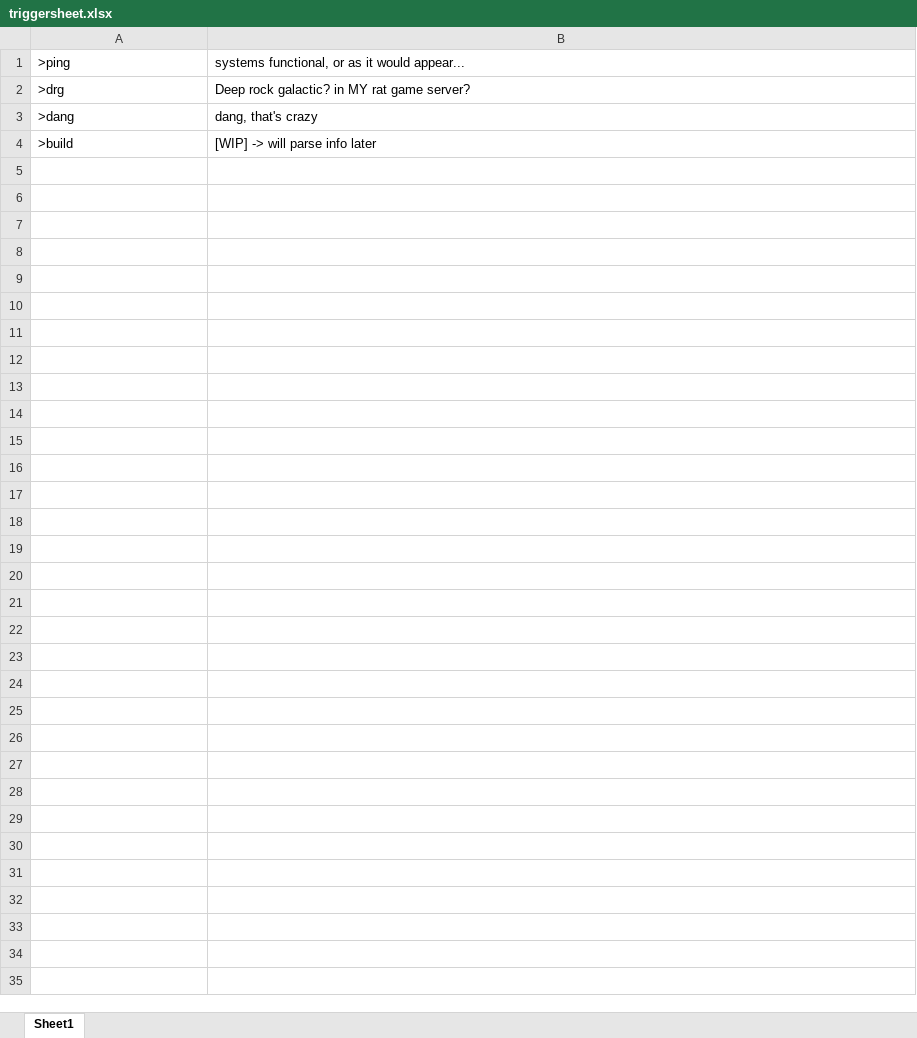
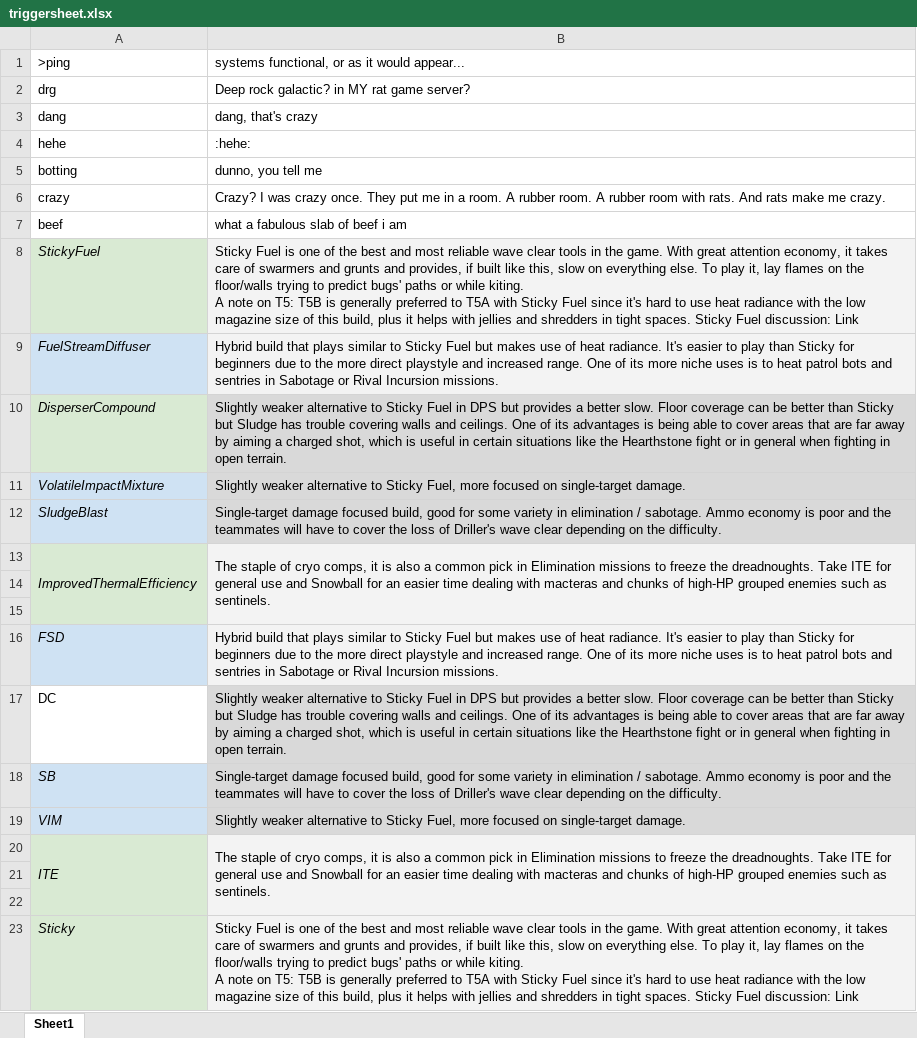
Before and after one commit to monsoonification/downpour_bot, an Excel workbook: triggersheet.xlsx, sheet Sheet1, drawn as a sheet; values as stored, in another font and other column widths than the file's, no borders; charts and pictures not drawn; addresses are those after the commit; ↵ is a line break in a cell; the diff names each change by its address in the sheet, - before the commit and + after, or states it on an @@ line.

Commit message:
uhm added a lil thing :3

```diff
--- a/triggersheet.xlsx (sheet Sheet1)
+++ b/triggersheet.xlsx (sheet Sheet1)
-A2: >drg
+A2: drg
-A3: >dang
+A3: dang
+row 4: hehe | :hehe:
+row 5: botting | dunno, you tell me
+row 6: crazy | Crazy? I was crazy once. They put me in a room. A rubber room. A rubber room with rats. And rats make me crazy.
+row 7: beef | what a fabulous slab of beef i am
+row 8: StickyFuel | Sticky Fuel is one of the best and most reliable wave clear tools in the game. With great attention economy, it takes care of swarmers and grunts and provides, if built like this, slow on everything else. To play it, lay flames on the floor/walls trying to predict bugs' paths or while kiting. ↵ A note on T5: T5B is generally preferred to T5A with Sticky Fuel since it's hard to use heat radiance with the low magazine size of this build, plus it helps with jellies and shredders in tight spaces. Sticky Fuel discussion: Link
+row 9: FuelStreamDiffuser | Hybrid build that plays similar to Sticky Fuel but makes use of heat radiance. It's easier to play than Sticky for beginners due to the more direct playstyle and increased range. One of its more niche uses is to heat patrol bots and sentries in Sabotage or Rival Incursion missions.
+row 10: DisperserCompound | Slightly weaker alternative to Sticky Fuel in DPS but provides a better slow. Floor coverage can be better than Sticky but Sludge has trouble covering walls and ceilings. One of its advantages is being able to cover areas that are far away by aiming a charged shot, which is useful in certain situations like the Hearthstone fight or in general when fighting in open terrain.
+row 11: VolatileImpactMixture | Slightly weaker alternative to Sticky Fuel, more focused on single-target damage.
+row 12: SludgeBlast | Single-target damage focused build, good for some variety in elimination / sabotage. Ammo economy is poor and the teammates will have to cover the loss of Driller's wave clear depending on the difficulty.
+row 13: ImprovedThermalEfficiency | The staple of cryo comps, it is also a common pick in Elimination missions to freeze the dreadnoughts. Take ITE for general use and Snowball for an easier time dealing with macteras and chunks of high-HP grouped enemies such as sentinels.
-row 14: >build | [WIP] -> will parse info later
+row 14: (empty)
+row 15: (empty)
+row 16: FSD | Hybrid build that plays similar to Sticky Fuel but makes use of heat radiance. It's easier to play than Sticky for beginners due to the more direct playstyle and increased range. One of its more niche uses is to heat patrol bots and sentries in Sabotage or Rival Incursion missions.
+row 17: DC | Slightly weaker alternative to Sticky Fuel in DPS but provides a better slow. Floor coverage can be better than Sticky but Sludge has trouble covering walls and ceilings. One of its advantages is being able to cover areas that are far away by aiming a charged shot, which is useful in certain situations like the Hearthstone fight or in general when fighting in open terrain.
+row 18: SB | Single-target damage focused build, good for some variety in elimination / sabotage. Ammo economy is poor and the teammates will have to cover the loss of Driller's wave clear depending on the difficulty.
+row 19: VIM | Slightly weaker alternative to Sticky Fuel, more focused on single-target damage.
+row 20: ITE | The staple of cryo comps, it is also a common pick in Elimination missions to freeze the dreadnoughts. Take ITE for general use and Snowball for an easier time dealing with macteras and chunks of high-HP grouped enemies such as sentinels.
+row 21: (empty)
+row 22: (empty)
+row 23: Sticky | Sticky Fuel is one of the best and most reliable wave clear tools in the game. With great attention economy, it takes care of swarmers and grunts and provides, if built like this, slow on everything else. To play it, lay flames on the floor/walls trying to predict bugs' paths or while kiting. ↵ A note on T5: T5B is generally preferred to T5A with Sticky Fuel since it's hard to use heat radiance with the low magazine size of this build, plus it helps with jellies and shredders in tight spaces. Sticky Fuel discussion: Link
```
